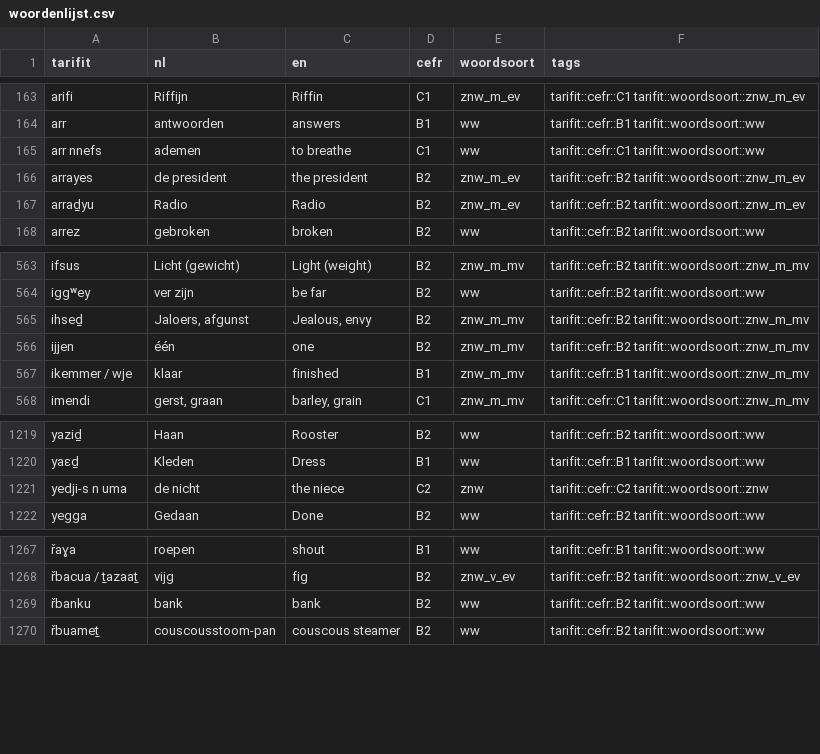
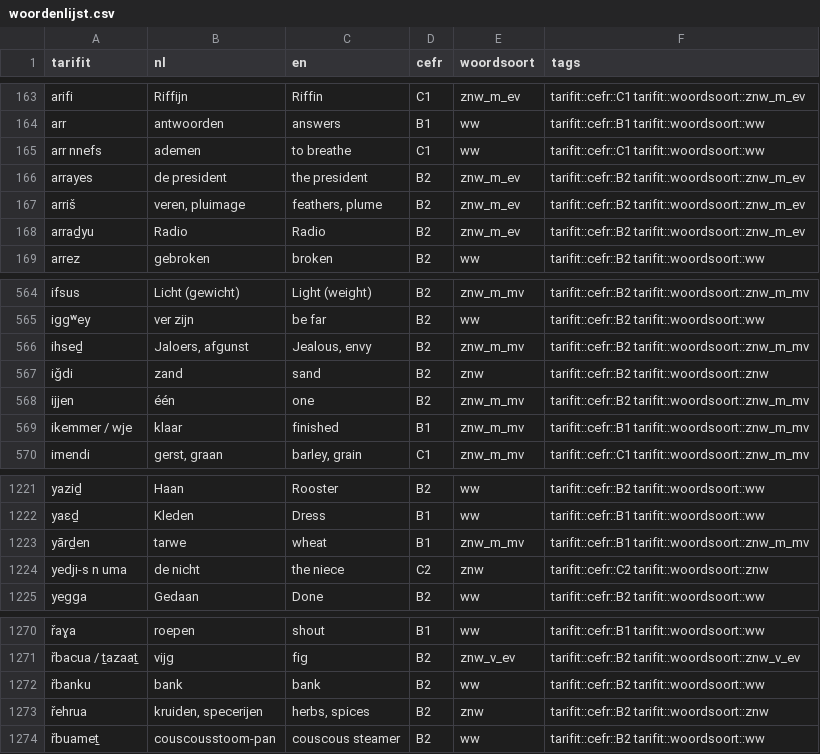
Before and after one commit to pouiyhgfc/berbers, a CSV file: assets/woordenlijst/woordenlijst.csv, drawn as a sheet; only a part is shown, gaps mark what is left out; the diff names each change by its address in the sheet, - before the commit and + after, or states it on an @@ line.

```diff
--- a/assets/woordenlijst/woordenlijst.csv
+++ b/assets/woordenlijst/woordenlijst.csv
+row 167: arriš | veren, pluimage | feathers, plume | B2 | znw_m_ev | tarifit::cefr::B2 tarifit::woordsoort::znw_m_ev
+row 567: iǧdi | zand | sand | B2 | znw | tarifit::cefr::B2 tarifit::woordsoort::znw
+row 1223: yārḏen | tarwe | wheat | B1 | znw_m_mv | tarifit::cefr::B1 tarifit::woordsoort::znw_m_mv
+row 1273: řehrua | kruiden, specerijen | herbs, spices | B2 | znw | tarifit::cefr::B2 tarifit::woordsoort::znw
```
Also changed, not shown: 21 other files.
